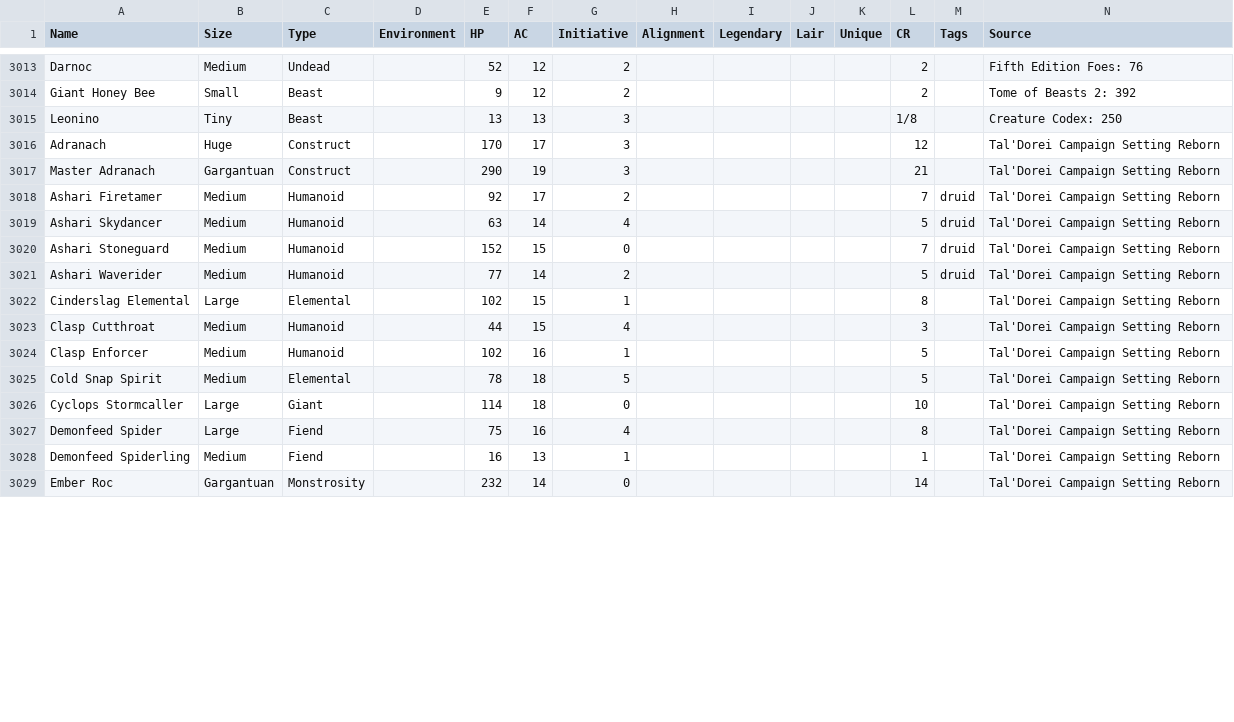
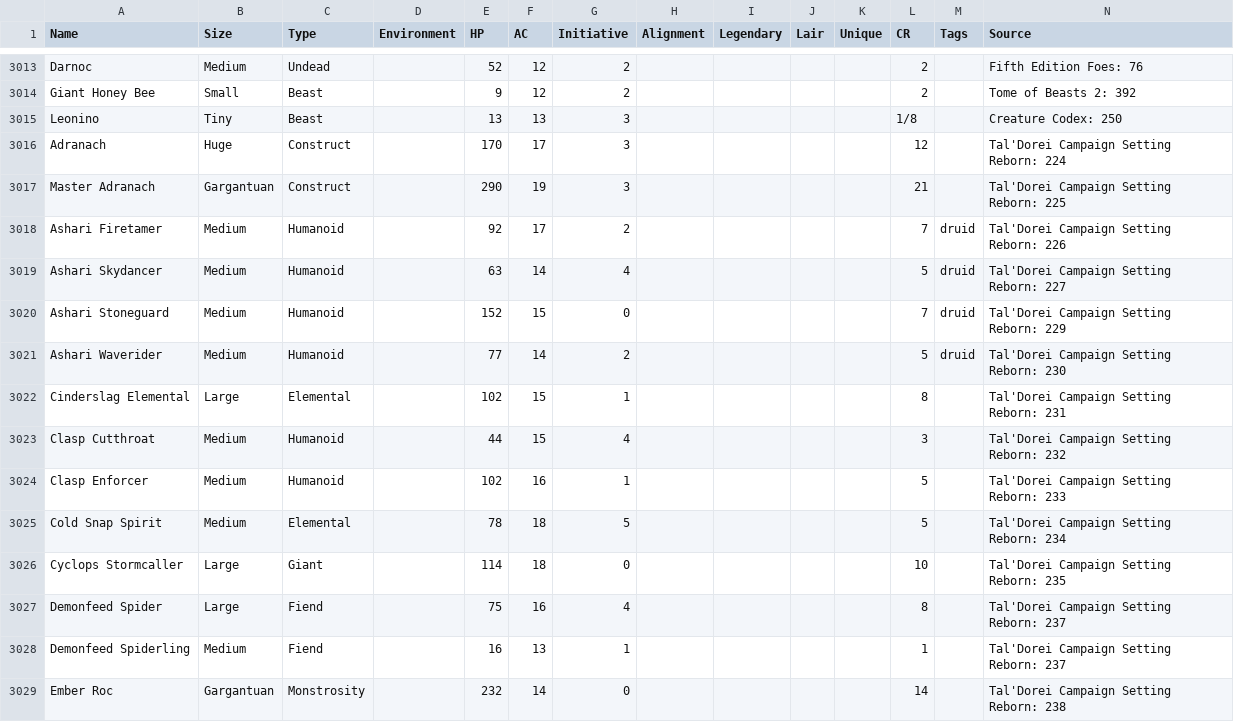
Before and after one commit to nicolevanderhoeven/xios-guide-to-monsters, a CSV file: monsters.csv, drawn as a sheet; only a part is shown, gaps mark what is left out; the diff covers the shown part only.

Commit message:
Added page numbers to Tal'Dorei Reborn monsters

```diff
--- a/monsters.csv
+++ b/monsters.csv
@@ -3015,15 +3015,15 @@ Giant Honey Bee,Small,Beast,,9,12,2,,,,,2,,Tome of Beasts 2: 392
 Leonino,Tiny,Beast,,13,13,3,,,,,1/8,,Creature Codex: 250
-Adranach,Huge,Construct,,170,17,3,,,,,12,,Tal'Dorei Campaign Setting Reborn
-Master Adranach,Gargantuan,Construct,,290,19,3,,,,,21,,Tal'Dorei Campaign Setting Reborn
-Ashari Firetamer,Medium ,Humanoid,,92,17,2,,,,,7,druid,Tal'Dorei Campaign Setting Reborn
-Ashari Skydancer,Medium,Humanoid,,63,14,4,,,,,5,druid,Tal'Dorei Campaign Setting Reborn
-Ashari Stoneguard,Medium,Humanoid,,152,15,0,,,,,7,druid,Tal'Dorei Campaign Setting Reborn
-Ashari Waverider,Medium,Humanoid,,77,14,2,,,,,5,druid,Tal'Dorei Campaign Setting Reborn
-Cinderslag Elemental,Large,Elemental,,102,15,1,,,,,8,,Tal'Dorei Campaign Setting Reborn
-Clasp Cutthroat,Medium,Humanoid,,44,15,4,,,,,3,,Tal'Dorei Campaign Setting Reborn
-Clasp Enforcer,Medium,Humanoid,,102,16,1,,,,,5,,Tal'Dorei Campaign Setting Reborn
-Cold Snap Spirit,Medium,Elemental,,78,18,5,,,,,5,,Tal'Dorei Campaign Setting Reborn
-Cyclops Stormcaller,Large,Giant,,114,18,0,,,,,10,,Tal'Dorei Campaign Setting Reborn
-Demonfeed Spider,Large,Fiend,,75,16,4,,,,,8,,Tal'Dorei Campaign Setting Reborn
-Demonfeed Spiderling,Medium,Fiend,,16,13,1,,,,,1,,Tal'Dorei Campaign Setting Reborn
-Ember Roc,Gargantuan,Monstrosity,,232,14,0,,,,,14,,Tal'Dorei Campaign Setting Reborn
+Adranach,Huge,Construct,,170,17,3,,,,,12,,Tal'Dorei Campaign Setting Reborn: 224
+Master Adranach,Gargantuan,Construct,,290,19,3,,,,,21,,Tal'Dorei Campaign Setting Reborn: 225
+Ashari Firetamer,Medium ,Humanoid,,92,17,2,,,,,7,druid,Tal'Dorei Campaign Setting Reborn: 226
+Ashari Skydancer,Medium,Humanoid,,63,14,4,,,,,5,druid,Tal'Dorei Campaign Setting Reborn: 227
+Ashari Stoneguard,Medium,Humanoid,,152,15,0,,,,,7,druid,Tal'Dorei Campaign Setting Reborn: 229
+Ashari Waverider,Medium,Humanoid,,77,14,2,,,,,5,druid,Tal'Dorei Campaign Setting Reborn: 230
+Cinderslag Elemental,Large,Elemental,,102,15,1,,,,,8,,Tal'Dorei Campaign Setting Reborn: 231
+Clasp Cutthroat,Medium,Humanoid,,44,15,4,,,,,3,,Tal'Dorei Campaign Setting Reborn: 232
+Clasp Enforcer,Medium,Humanoid,,102,16,1,,,,,5,,Tal'Dorei Campaign Setting Reborn: 233
+Cold Snap Spirit,Medium,Elemental,,78,18,5,,,,,5,,Tal'Dorei Campaign Setting Reborn: 234
+Cyclops Stormcaller,Large,Giant,,114,18,0,,,,,10,,Tal'Dorei Campaign Setting Reborn: 235
+Demonfeed Spider,Large,Fiend,,75,16,4,,,,,8,,Tal'Dorei Campaign Setting Reborn: 237
+Demonfeed Spiderling,Medium,Fiend,,16,13,1,,,,,1,,Tal'Dorei Campaign Setting Reborn: 237
+Ember Roc,Gargantuan,Monstrosity,,232,14,0,,,,,14,,Tal'Dorei Campaign Setting Reborn: 238
```
Also changed, not shown: 30 edited cells elsewhere in this file, 44 other files.
